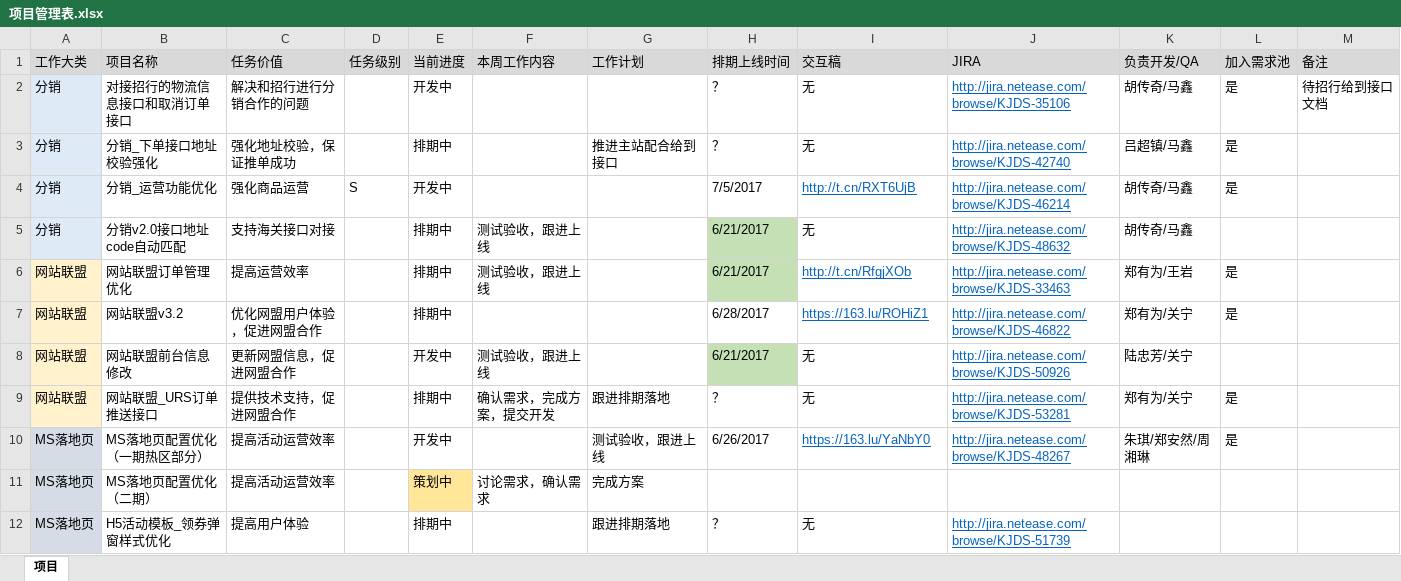
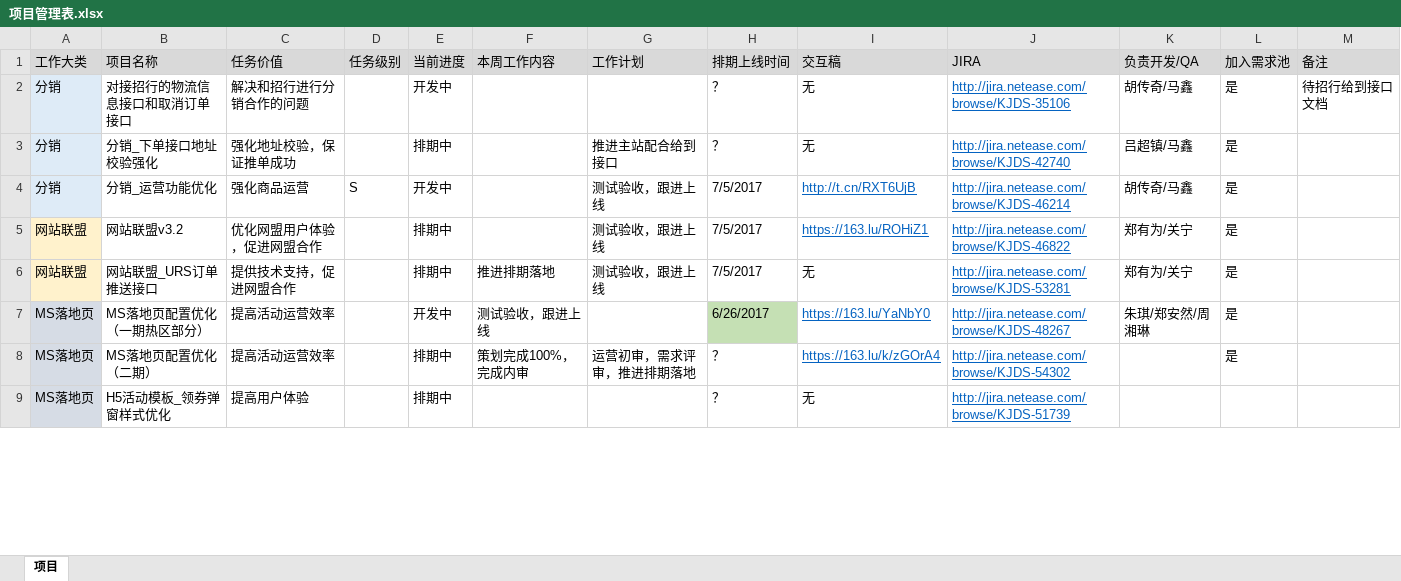
Before and after one commit to bbsyaya/Dd_Github, an Excel workbook: 项目管理表.xlsx, sheet 项目, drawn as a sheet; only a part is shown; values as stored, in another font and other column widths than the file's, no borders; removed rows and columns are numbered as before the commit, all else as after; the diff covers the shown part only; the diff names each change by its address in the sheet, - before the commit and + after, or states it on an @@ line.

```diff
--- a/项目管理表.xlsx (sheet 项目)
+++ b/项目管理表.xlsx (sheet 项目)
-G4: (empty)
+G4: 测试验收，跟进上线
-row 5: 分销 | 分销v2.0接口地址code自动匹配 | 支持海关接口对接 |  | 排期中 | 测试验收，跟进上线 |  | 6/21/2017 | 无 | http://jira.netease.com/browse/KJDS-48632 | 胡传奇/马鑫
-row 6: 网站联盟 | 网站联盟订单管理优化 | 提高运营效率 |  | 排期中 | 测试验收，跟进上线 |  | 6/21/2017 | http://t.cn/RfgjXOb | http://jira.netease.com/browse/KJDS-33463 | 郑有为/王岩 | 是
-G5: (empty)
+G5: 测试验收，跟进上线
-H5: 6/28/2017
+H5: 7/5/2017
-row 8: 网站联盟 | 网站联盟前台信息修改 | 更新网盟信息，促进网盟合作 |  | 开发中 | 测试验收，跟进上线 |  | 6/21/2017 | 无 | http://jira.netease.com/browse/KJDS-50926 | 陆忠芳/关宁
-F6: 确认需求，完成方案，提交开发
+F6: 推进排期落地
-G6: 跟进排期落地
+G6: 测试验收，跟进上线
-H6: ？
+H6: 7/5/2017
-F7: (empty)
+F7: 测试验收，跟进上线
-G7: 测试验收，跟进上线
+G7: (empty)
-H7 fill: none
+H7 fill: #C5E0B4
-E8: 策划中
+E8: 排期中
-E8 fill: #FFE699
+E8 fill: none
-F8: 讨论需求，确认需求
+F8: 策划完成100%，完成内审
-G8: 完成方案
+G8: 运营初审，需求评审，推进排期落地
-H8: (empty)
+H8: ？
-I8: (empty)
+I8: https://163.lu/k/zGOrA4
-J8: (empty)
+J8: http://jira.netease.com/browse/KJDS-54302
-L8: (empty)
+L8: 是
-G9: 跟进排期落地
+G9: (empty)
```
Also changed, not shown: 4 added rows and 11 edited cells elsewhere in this sheet, 1 other file.
